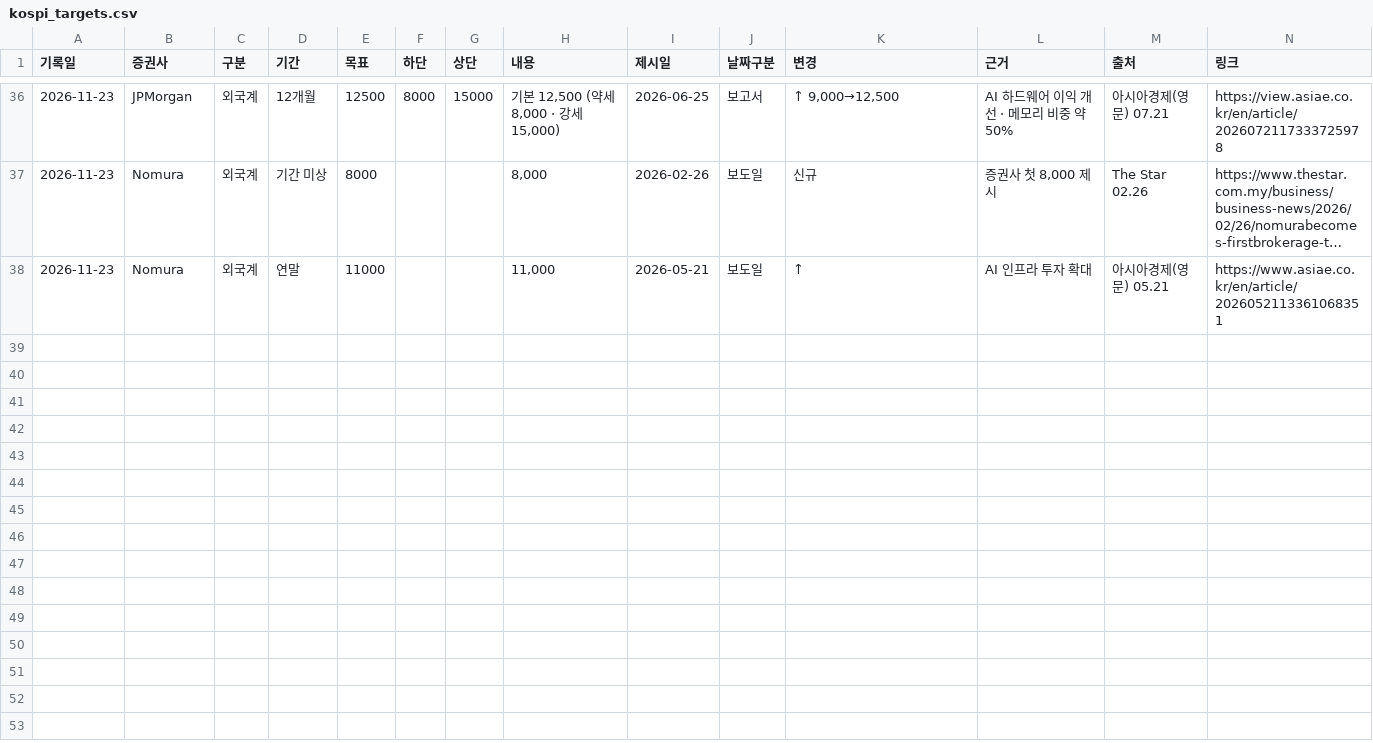
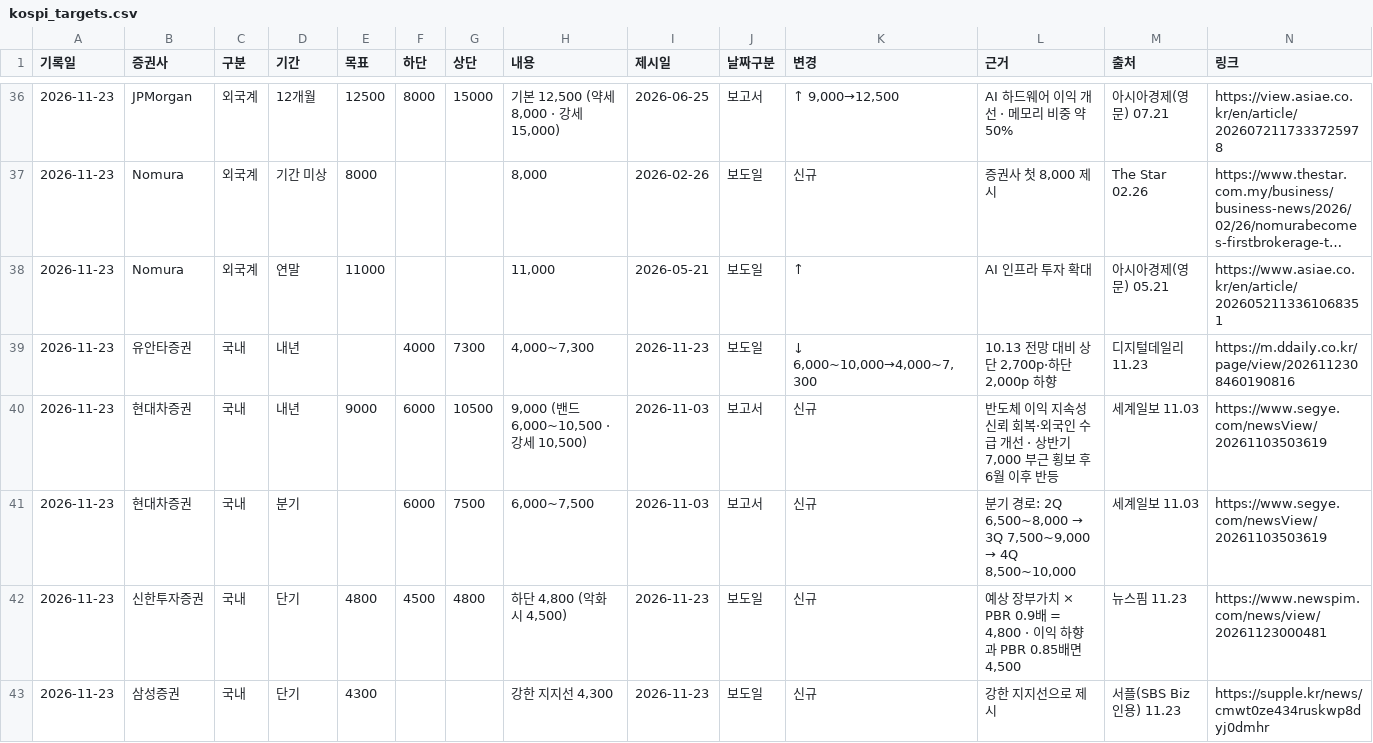
Before and after one commit to joo8306/market-issue, a CSV file: data/kospi_targets.csv, drawn as a sheet; only a part is shown, gaps mark what is left out; long unchanged cells end in …; rows hold the shown columns only; the diff names each change by its address in the sheet, - before the commit and + after, or states it on an @@ line.

```diff
--- a/data/kospi_targets.csv
+++ b/data/kospi_targets.csv
+row 39: 2026-11-23 | 유안타증권 | 국내 | 내년 |  | 4000 | 7300 | 4,000~7,300 | 2026-11-23 | 보도일 | ↓ 6,000~10,000→4,000~7,300 | 10.13 전망 대비 상단 2,700p·하단 2,000p 하향 | 디지털데일리 11.23 | https://m.ddaily.co.kr/page/view/2026112308460190816
+row 40: 2026-11-23 | 현대차증권 | 국내 | 내년 | 9000 | 6000 | 10500 | 9,000 (밴드 6,000~10,500 · 강세 10,500) | 2026-11-03 | 보고서 | 신규 | 반도체 이익 지속성 신뢰 회복·외국인 수급 개선 · 상반기 7,000 부근 횡보 후 6월 이후 반등 | 세계일보 11.03 | https://www.segye.com/newsView/20261103503619
+row 41: 2026-11-23 | 현대차증권 | 국내 | 분기 |  | 6000 | 7500 | 6,000~7,500 | 2026-11-03 | 보고서 | 신규 | 분기 경로: 2Q 6,500~8,000 → 3Q 7,500~9,000 → 4Q 8,500~10,000 | 세계일보 11.03 | https://www.segye.com/newsView/20261103503619
+row 42: 2026-11-23 | 신한투자증권 | 국내 | 단기 | 4800 | 4500 | 4800 | 하단 4,800 (악화 시 4,500) | 2026-11-23 | 보도일 | 신규 | 예상 장부가치 × PBR 0.9배 = 4,800 · 이익 하향과 PBR 0.85배면 4,500 | 뉴스핌 11.23 | https://www.newspim.com/news/view/20261123000481
+row 43: 2026-11-23 | 삼성증권 | 국내 | 단기 | 4300 |  |  | 강한 지지선 4,300 | 2026-11-23 | 보도일 | 신규 | 강한 지지선으로 제시 | 서플(SBS Biz 인용) 11.23 | https://supple.kr/news/cmwt0ze434ruskwp8dyj0dmhr
```
Also changed, not shown: 3 other files.
